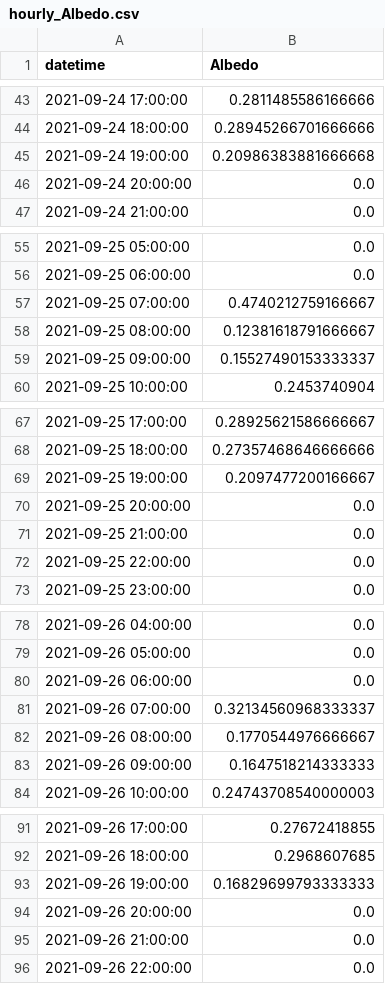
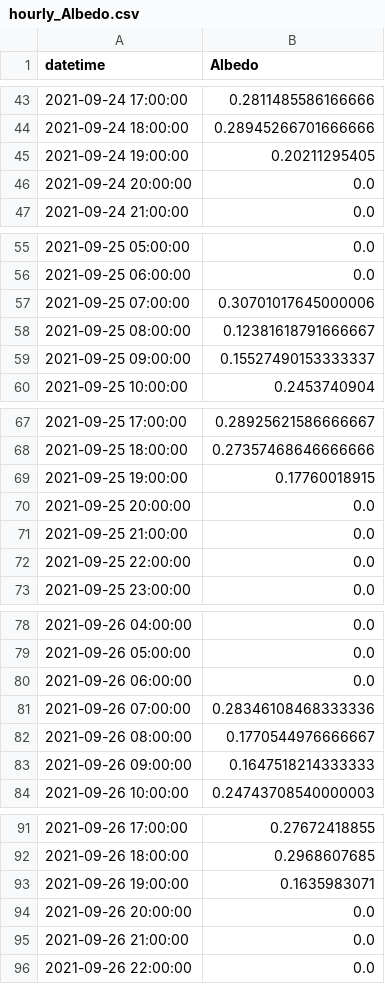
Before and after one commit to cire-thk/BifacialSimu, a CSV file: minute_to_hourly_Data/hourly_Albedo.csv, drawn as a sheet; only a part is shown, gaps mark what is left out; the diff covers the shown part only.

```diff
--- a/minute_to_hourly_Data/hourly_Albedo.csv
+++ b/minute_to_hourly_Data/hourly_Albedo.csv
@@ -44,3 +44,3 @@ datetime;Albedo
 2021-09-24 18:00:00;0.28945266701666666
-2021-09-24 19:00:00;0.20986383881666668
+2021-09-24 19:00:00;0.20211295405
 2021-09-24 20:00:00;0.0
@@ -56,3 +56,3 @@ datetime;Albedo
 2021-09-25 06:00:00;0.0
-2021-09-25 07:00:00;0.4740212759166667
+2021-09-25 07:00:00;0.30701017645000006
 2021-09-25 08:00:00;0.12381618791666667
@@ -68,3 +68,3 @@ datetime;Albedo
 2021-09-25 18:00:00;0.27357468646666666
-2021-09-25 19:00:00;0.2097477200166667
+2021-09-25 19:00:00;0.17760018915
 2021-09-25 20:00:00;0.0
@@ -80,3 +80,3 @@ datetime;Albedo
 2021-09-26 06:00:00;0.0
-2021-09-26 07:00:00;0.32134560968333337
+2021-09-26 07:00:00;0.28346108468333336
 2021-09-26 08:00:00;0.1770544976666667
@@ -92,3 +92,3 @@ datetime;Albedo
 2021-09-26 18:00:00;0.2968607685
-2021-09-26 19:00:00;0.16829699793333333
+2021-09-26 19:00:00;0.1635983071
 2021-09-26 20:00:00;0.0
```
Also changed, not shown: 25 edited cells elsewhere in this file, WeatherData/Description_Weatherfile_format.csv, minute_to_hourly_Data/Measurement_Albedo.csv, 9 other files.
